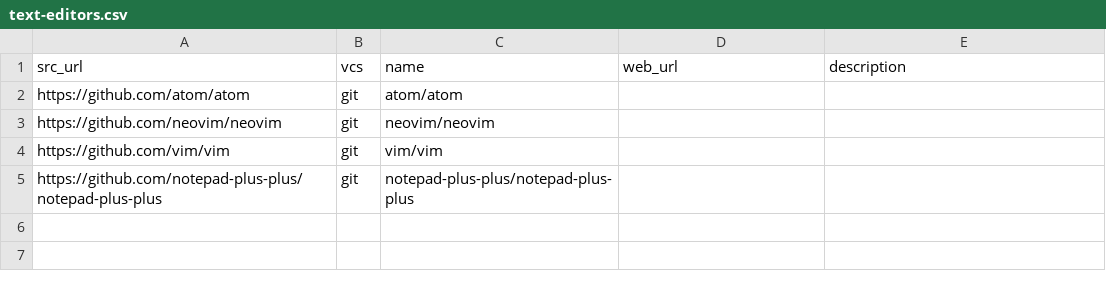
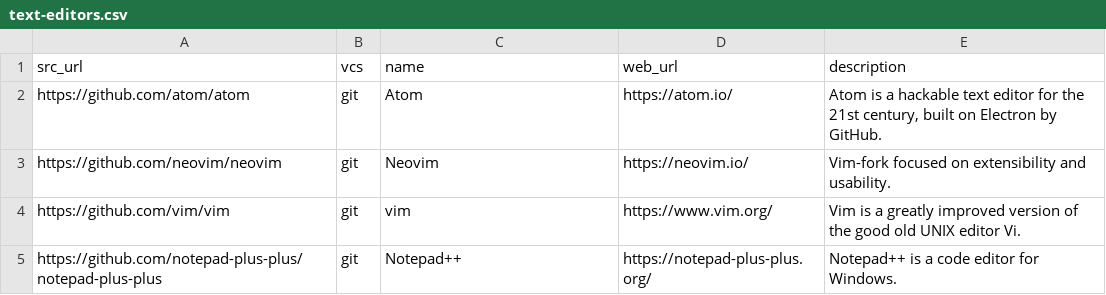
Before and after one commit to dg/folksonomy, a CSV file: dev-tools/text-editors/text-editors.csv, drawn as a sheet.

Commit message:
Update text-editors.csv

```diff
--- a/dev-tools/text-editors/text-editors.csv
+++ b/dev-tools/text-editors/text-editors.csv
@@ -1,5 +1,5 @@
 src_url,vcs,name,web_url,description
-https://github.com/atom/atom,git,atom/atom,,
-https://github.com/neovim/neovim,git,neovim/neovim,,
-https://github.com/vim/vim,git,vim/vim,,
-https://github.com/notepad-plus-plus/notepad-plus-plus,git,notepad-plus-plus/notepad-plus-plus,,
+https://github.com/atom/atom,git,Atom,https://atom.io/,"Atom is a hackable text editor for the 21st century, built on Electron by GitHub."
+https://github.com/neovim/neovim,git,Neovim,https://neovim.io/,"Vim-fork focused on extensibility and usability."
+https://github.com/vim/vim,git,vim,https://www.vim.org/,"Vim is a greatly improved version of the good old UNIX editor Vi."
+https://github.com/notepad-plus-plus/notepad-plus-plus,git,Notepad++,https://notepad-plus-plus.org/,"Notepad++ is a code editor for Windows."
```
